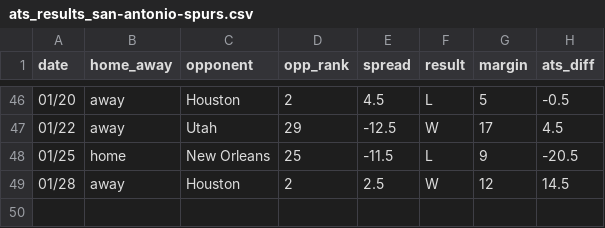
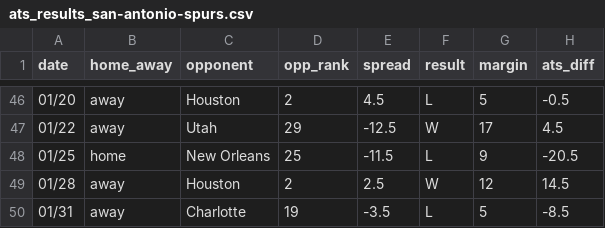
Before and after one commit to ajoros/nbabetinfo, a CSV file: ats_results_san-antonio-spurs.csv, drawn as a sheet; only a part is shown, gaps mark what is left out; the diff names each change by its address in the sheet, - before the commit and + after, or states it on an @@ line.

```diff
--- a/ats_results_san-antonio-spurs.csv
+++ b/ats_results_san-antonio-spurs.csv
+row 50: 01/31 | away | Charlotte | 19 | -3.5 | L | 5 | -8.5
```
Also changed, not shown: ats_results_charlotte-hornets.csv, 3 other files.
